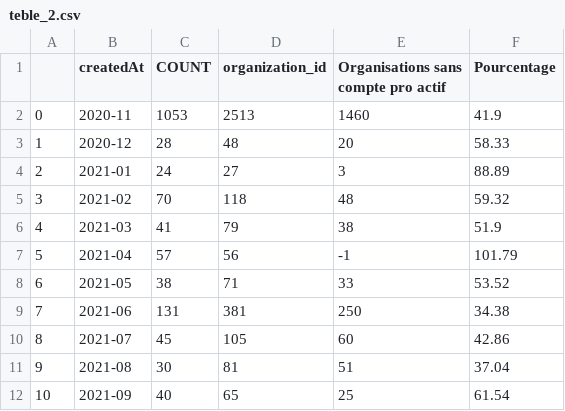
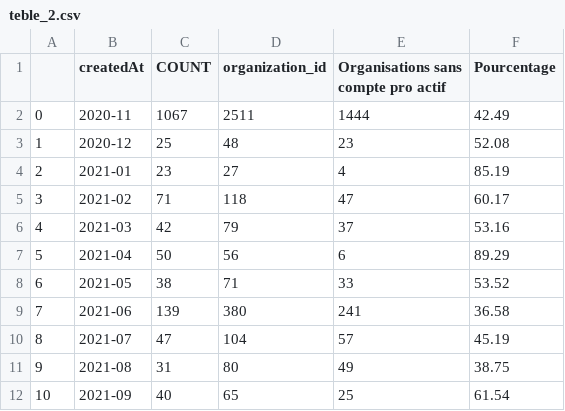
Before and after one commit to Antoine-Carre/Dashoard-Suivi-Indicateurs, a CSV file: ressource/teble_2.csv, drawn as a sheet; only a part is shown; the diff covers the shown part only.

```diff
--- a/ressource/teble_2.csv
+++ b/ressource/teble_2.csv
@@ -1,12 +1,12 @@
 ,createdAt,COUNT,organization_id,Organisations sans compte pro actif,Pourcentage
-0,2020-11,1053,2513,1460,41.9
-1,2020-12,28,48,20,58.33
-2,2021-01,24,27,3,88.89
-3,2021-02,70,118,48,59.32
-4,2021-03,41,79,38,51.9
-5,2021-04,57,56,-1,101.79
+0,2020-11,1067,2511,1444,42.49
+1,2020-12,25,48,23,52.08
+2,2021-01,23,27,4,85.19
+3,2021-02,71,118,47,60.17
+4,2021-03,42,79,37,53.16
+5,2021-04,50,56,6,89.29
 6,2021-05,38,71,33,53.52
-7,2021-06,131,381,250,34.38
-8,2021-07,45,105,60,42.86
-9,2021-08,30,81,51,37.04
+7,2021-06,139,380,241,36.58
+8,2021-07,47,104,57,45.19
+9,2021-08,31,80,49,38.75
 10,2021-09,40,65,25,61.54
```
Also changed, not shown: 20 edited cells elsewhere in this file, ressource/df_orga_2.csv, ressource/df_orga_ceated.csv, 5 other files.
